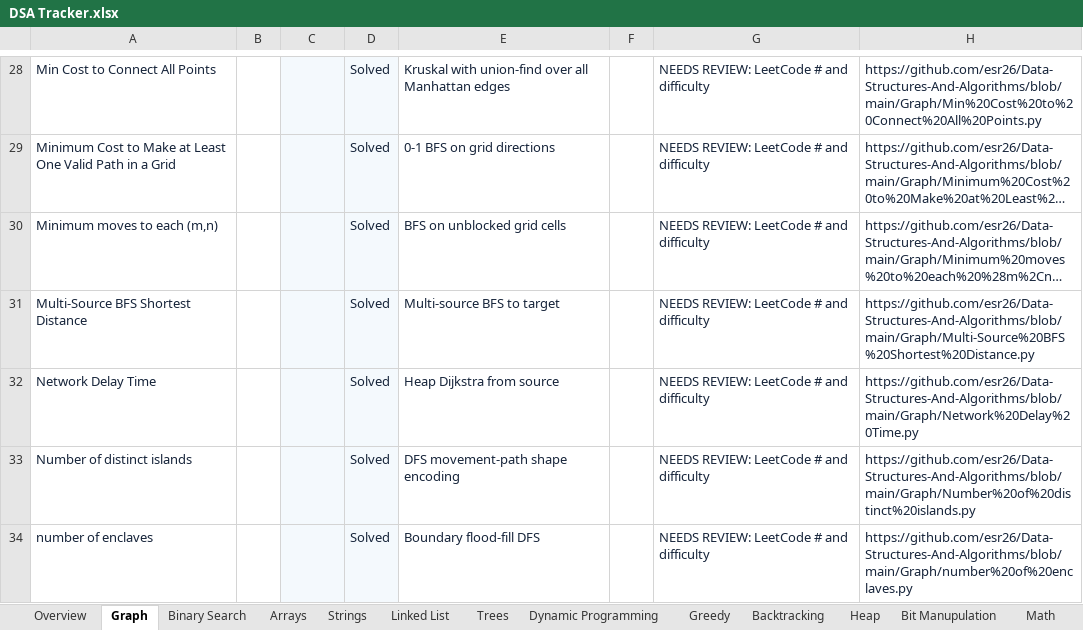
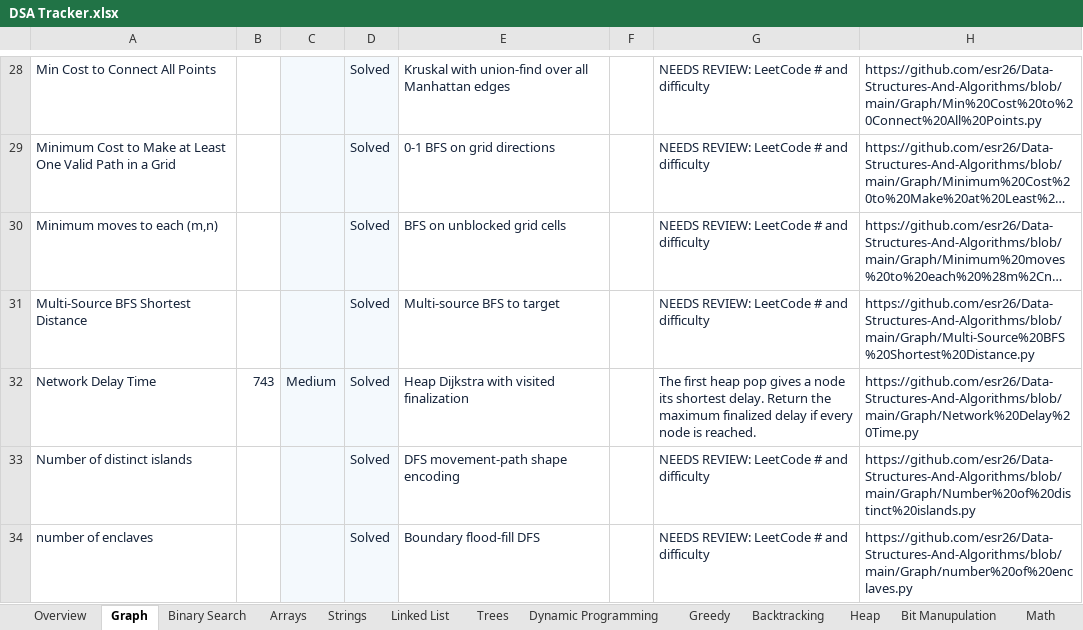
Before and after one commit to esr26/Data-Structures-And-Algorithms, an Excel workbook: DSA Tracker.xlsx, sheet Graph, drawn as a sheet; only a part is shown, gaps mark what is left out; long unchanged cells end in …; values as stored, in another font and other column widths than the file's, no borders; conditional formats and table styles not drawn; the diff names each change by its address in the sheet, - before the commit and + after, or states it on an @@ line.

Commit message:
Update network delay Dijkstra solution and tracker

```diff
--- a/DSA Tracker.xlsx (sheet Graph)
+++ b/DSA Tracker.xlsx (sheet Graph)
-B32: (empty)
+B32: 743
-C32: (empty)
+C32: Medium
-E32: Heap Dijkstra from source
+E32: Heap Dijkstra with visited finalization
-G32: NEEDS REVIEW: LeetCode # and difficulty
+G32: The first heap pop gives a node its shortest delay. Return the maximum finalized delay if every node is reached.
```
Also changed, not shown: 1 other file.
